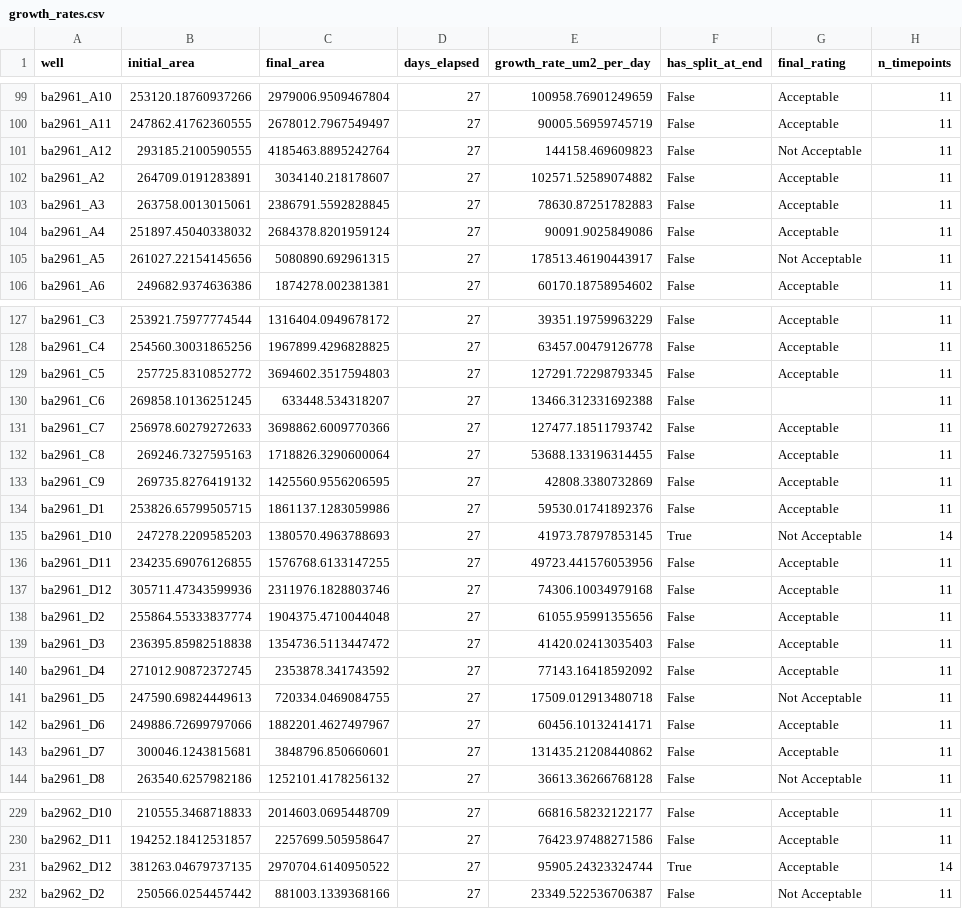
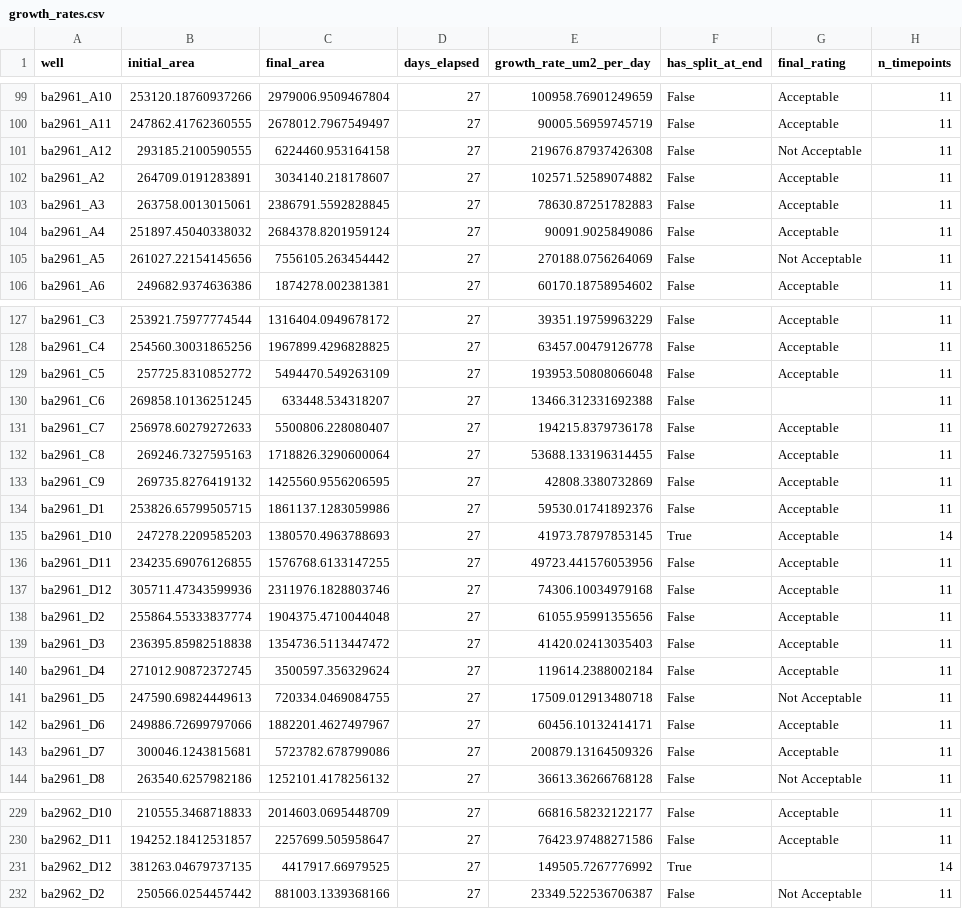
Before and after one commit to dsi-clinic/2025-promega-mini-test, a CSV file: analysis/surveys/notebooks/split_analysis_output/growth_rates.csv, drawn as a sheet; only a part is shown, gaps mark what is left out; the diff covers the shown part only.

```diff
--- a/analysis/surveys/notebooks/split_analysis_output/growth_rates.csv
+++ b/analysis/surveys/notebooks/split_analysis_output/growth_rates.csv
@@ -100,3 +100,3 @@ ba2961_A10,253120.18760937266,2979006.9509467804,27,100958.76901249659,False,Acc
 ba2961_A11,247862.41762360555,2678012.7967549497,27,90005.56959745719,False,Acceptable,11
-ba2961_A12,293185.2100590555,4185463.8895242764,27,144158.469609823,False,Not Acceptable,11
+ba2961_A12,293185.2100590555,6224460.953164158,27,219676.87937426308,False,Not Acceptable,11
 ba2961_A2,264709.0191283891,3034140.218178607,27,102571.52589074882,False,Acceptable,11
@@ -104,3 +104,3 @@ ba2961_A3,263758.0013015061,2386791.5592828845,27,78630.87251782883,False,Accept
 ba2961_A4,251897.45040338032,2684378.8201959124,27,90091.9025849086,False,Acceptable,11
-ba2961_A5,261027.22154145656,5080890.692961315,27,178513.46190443917,False,Not Acceptable,11
+ba2961_A5,261027.22154145656,7556105.263454442,27,270188.0756264069,False,Not Acceptable,11
 ba2961_A6,249682.9374636386,1874278.002381381,27,60170.18758954602,False,Acceptable,11
@@ -128,5 +128,5 @@ ba2961_C3,253921.75977774544,1316404.0949678172,27,39351.19759963229,False,Accep
 ba2961_C4,254560.30031865256,1967899.4296828825,27,63457.00479126778,False,Acceptable,11
-ba2961_C5,257725.8310852772,3694602.3517594803,27,127291.72298793345,False,Acceptable,11
+ba2961_C5,257725.8310852772,5494470.549263109,27,193953.50808066048,False,Acceptable,11
 ba2961_C6,269858.10136251245,633448.534318207,27,13466.312331692388,False,,11
-ba2961_C7,256978.60279272633,3698862.6009770366,27,127477.18511793742,False,Acceptable,11
+ba2961_C7,256978.60279272633,5500806.228080407,27,194215.8379736178,False,Acceptable,11
 ba2961_C8,269246.7327595163,1718826.3290600064,27,53688.133196314455,False,Acceptable,11
@@ -134,3 +134,3 @@ ba2961_C9,269735.8276419132,1425560.9556206595,27,42808.3380732869,False,Accepta
 ba2961_D1,253826.65799505715,1861137.1283059986,27,59530.01741892376,False,Acceptable,11
-ba2961_D10,247278.2209585203,1380570.4963788693,27,41973.78797853145,True,Not Acceptable,14
+ba2961_D10,247278.2209585203,1380570.4963788693,27,41973.78797853145,True,Acceptable,14
 ba2961_D11,234235.69076126855,1576768.6133147255,27,49723.441576053956,False,Acceptable,11
@@ -139,6 +139,6 @@ ba2961_D2,255864.55333837774,1904375.4710044048,27,61055.95991355656,False,Accep
 ba2961_D3,236395.85982518838,1354736.5113447472,27,41420.02413035403,False,Acceptable,11
-ba2961_D4,271012.90872372745,2353878.341743592,27,77143.16418592092,False,Acceptable,11
+ba2961_D4,271012.90872372745,3500597.356329624,27,119614.2388002184,False,Acceptable,11
 ba2961_D5,247590.69824449613,720334.0469084755,27,17509.012913480718,False,Not Acceptable,11
 ba2961_D6,249886.72699797066,1882201.4627497967,27,60456.10132414171,False,Acceptable,11
-ba2961_D7,300046.1243815681,3848796.850660601,27,131435.21208440862,False,Acceptable,11
+ba2961_D7,300046.1243815681,5723782.678799086,27,200879.13164509326,False,Acceptable,11
 ba2961_D8,263540.6257982186,1252101.4178256132,27,36613.36266768128,False,Not Acceptable,11
@@ -230,3 +230,3 @@ ba2962_D10,210555.3468718833,2014603.0695448709,27,66816.58232122177,False,Accep
 ba2962_D11,194252.18412531857,2257699.505958647,27,76423.97488271586,False,Acceptable,11
-ba2962_D12,381263.04679737135,2970704.6140950522,27,95905.24323324744,True,Acceptable,14
+ba2962_D12,381263.04679737135,4417917.66979525,27,149505.7267776992,True,,14
 ba2962_D2,250566.0254457442,881003.1339368166,27,23349.522536706387,False,Not Acceptable,11
```
Also changed, not shown: 43 edited cells elsewhere in this file, analysis/surveys/notebooks/organoid_analysis_output/all_splits_ratings.csv, analysis/surveys/notebooks/organoid_analysis_output/ambiguous_twins.csv, 31 other files.
